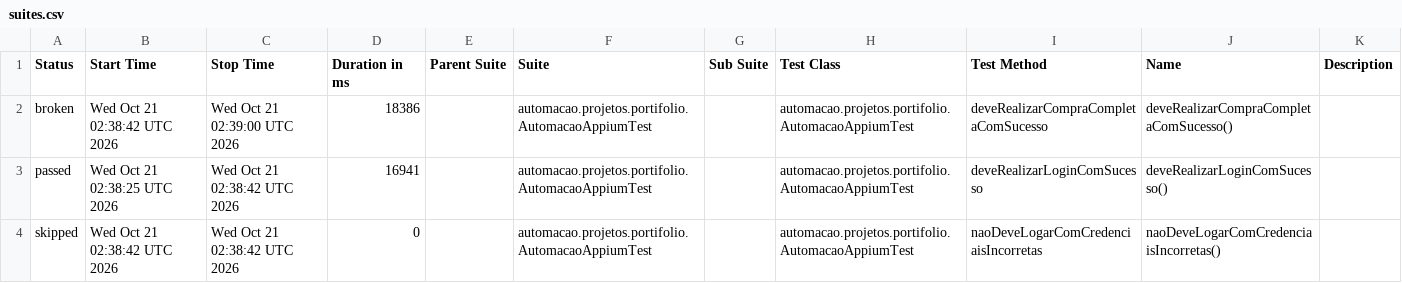
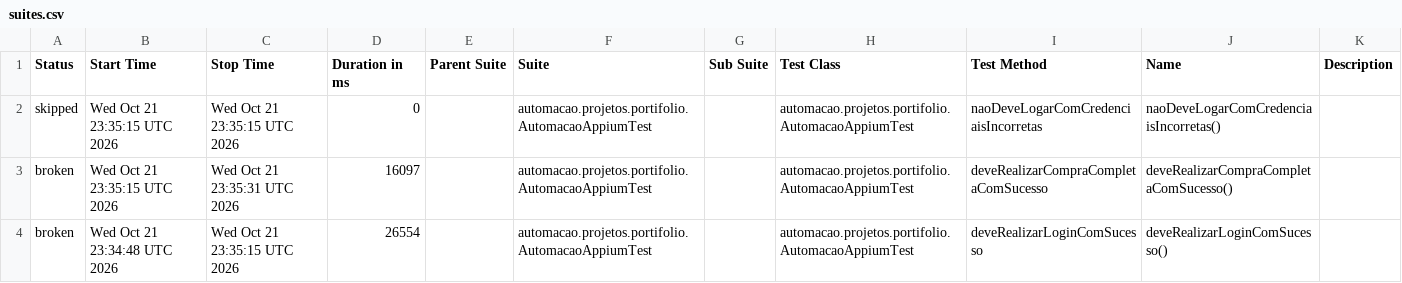
Before and after one commit to david-almeida-silva/automacao-mobile-mydemoapp, a CSV file: data/suites.csv, drawn as a sheet.

```diff
--- a/data/suites.csv
+++ b/data/suites.csv
@@ -1,4 +1,4 @@
 "Status","Start Time","Stop Time","Duration in ms","Parent Suite","Suite","Sub Suite","Test Class","Test Method","Name","Description"
-"broken","Wed Oct 21 02:38:42 UTC 2026","Wed Oct 21 02:39:00 UTC 2026","18386","","automacao.projetos.portifolio.AutomacaoAppiumTest","","automacao.projetos.portifolio.AutomacaoAppiumTest","deveRealizarCompraCompletaComSucesso","deveRealizarCompraCompletaComSucesso()",""
-"passed","Wed Oct 21 02:38:25 UTC 2026","Wed Oct 21 02:38:42 UTC 2026","16941","","automacao.projetos.portifolio.AutomacaoAppiumTest","","automacao.projetos.portifolio.AutomacaoAppiumTest","deveRealizarLoginComSucesso","deveRealizarLoginComSucesso()",""
-"skipped","Wed Oct 21 02:38:42 UTC 2026","Wed Oct 21 02:38:42 UTC 2026","0","","automacao.projetos.portifolio.AutomacaoAppiumTest","","automacao.projetos.portifolio.AutomacaoAppiumTest","naoDeveLogarComCredenciaisIncorretas","naoDeveLogarComCredenciaisIncorretas()",""
+"skipped","Wed Oct 21 23:35:15 UTC 2026","Wed Oct 21 23:35:15 UTC 2026","0","","automacao.projetos.portifolio.AutomacaoAppiumTest","","automacao.projetos.portifolio.AutomacaoAppiumTest","naoDeveLogarComCredenciaisIncorretas","naoDeveLogarComCredenciaisIncorretas()",""
+"broken","Wed Oct 21 23:35:15 UTC 2026","Wed Oct 21 23:35:31 UTC 2026","16097","","automacao.projetos.portifolio.AutomacaoAppiumTest","","automacao.projetos.portifolio.AutomacaoAppiumTest","deveRealizarCompraCompletaComSucesso","deveRealizarCompraCompletaComSucesso()",""
+"broken","Wed Oct 21 23:34:48 UTC 2026","Wed Oct 21 23:35:15 UTC 2026","26554","","automacao.projetos.portifolio.AutomacaoAppiumTest","","automacao.projetos.portifolio.AutomacaoAppiumTest","deveRealizarLoginComSucesso","deveRealizarLoginComSucesso()",""
```
Also changed, not shown: 30 other files.
